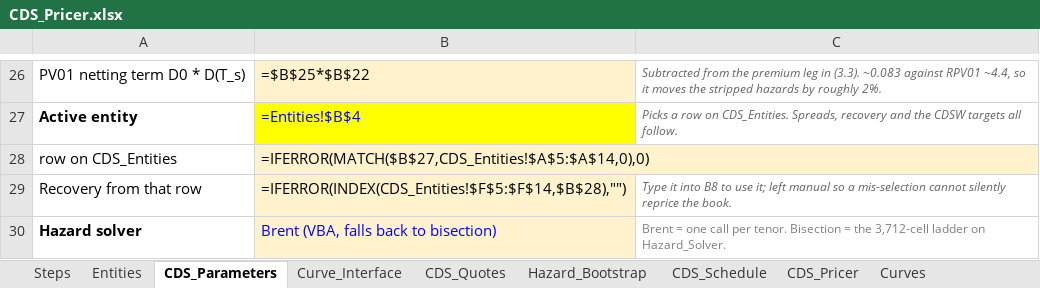
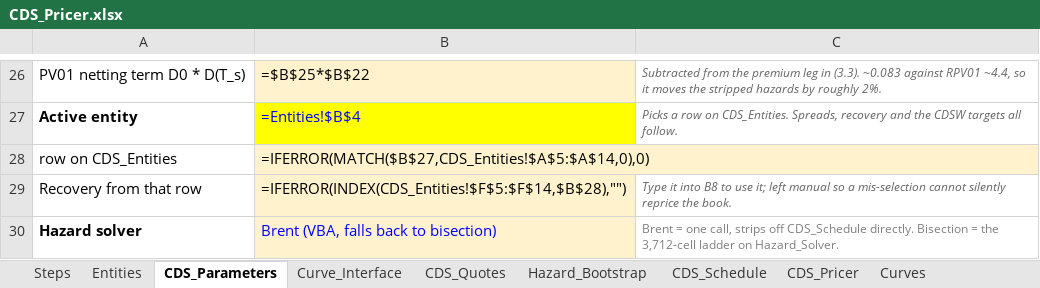
Before and after one commit to nl2992/usd-sofr-curve, an Excel workbook: bloomberg/CDS_Pricer.xlsx, sheet CDS_Parameters, drawn as a sheet; only a part is shown, gaps mark what is left out; values as stored, in another font and other column widths than the file's, no borders; formulas without a stored value are shown as written; the diff names each change by its address in the sheet, - before the commit and + after, or states it on an @@ line.

```diff
--- a/bloomberg/CDS_Pricer.xlsx (sheet CDS_Parameters)
+++ b/bloomberg/CDS_Pricer.xlsx (sheet CDS_Parameters)
-C30: …= one call per tenor. Bisection =…
+C30: …= one call, strips off CDS_Schedule directly. Bisection =…
```
Also changed, not shown: sheet Hazard_Bootstrap, 1 other file.
